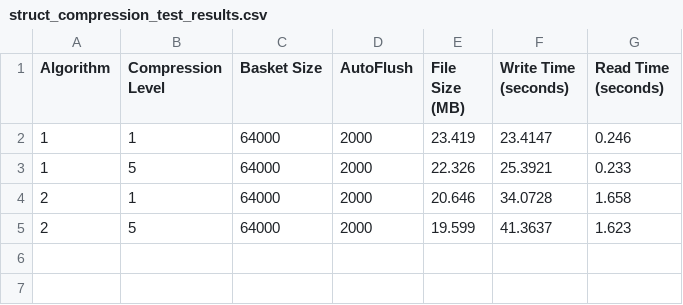
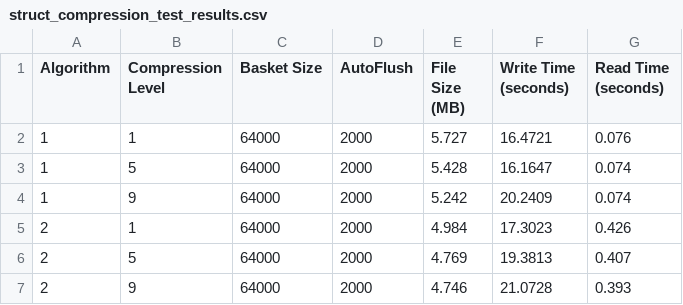
Before and after one commit to cbrockenbrough21/ROOT-Optimization, a CSV file: StructWriteSparseMatrix/maker/struct_compression_test_results.csv, drawn as a sheet.

```diff
--- a/StructWriteSparseMatrix/maker/struct_compression_test_results.csv
+++ b/StructWriteSparseMatrix/maker/struct_compression_test_results.csv
@@ -1,5 +1,7 @@
 Algorithm,Compression Level,Basket Size,AutoFlush,File Size (MB),Write Time (seconds),Read Time (seconds)
-1,1,64000,2000,23.419,23.4147,0.246
-1,5,64000,2000,22.326,25.3921,0.233
-2,1,64000,2000,20.646,34.0728,1.658
-2,5,64000,2000,19.599,41.3637,1.623
+1,1,64000,2000,5.727,16.4721,0.076
+1,5,64000,2000,5.428,16.1647,0.074
+1,9,64000,2000,5.242,20.2409,0.074
+2,1,64000,2000,4.984,17.3023,0.426
+2,5,64000,2000,4.769,19.3813,0.407
+2,9,64000,2000,4.746,21.0728,0.393
```
Also changed, not shown: StructWriteMatrix/maker/struct_compression_test_results.csv, VectorWriteMatrix/maker/vector_compression_test_results.csv, 33 other files.
